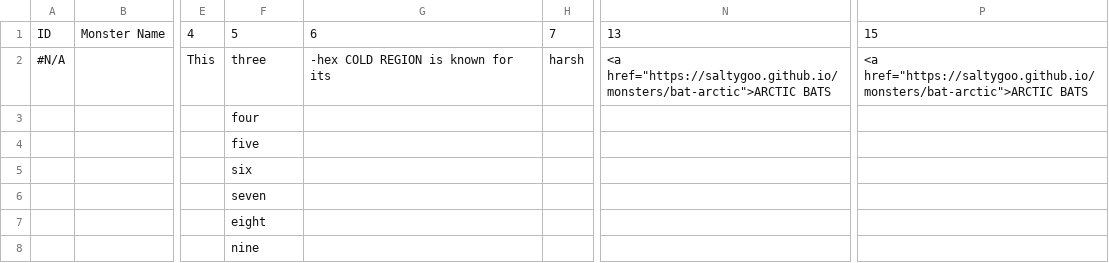
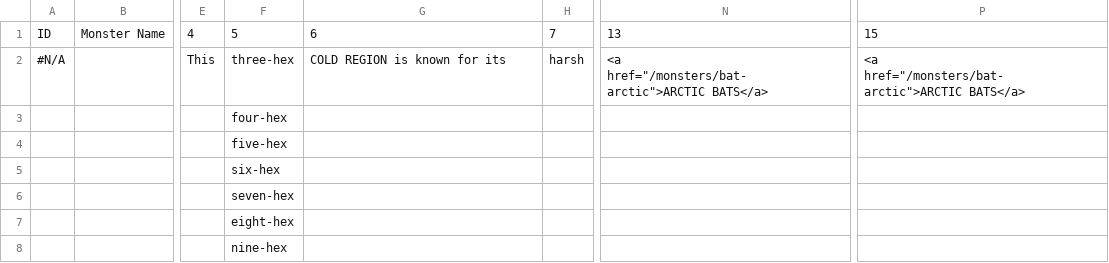
Before and after one commit to SaltyGoo/saltygoo.github.io, a CSV file: CSV/Monster - 01_Arctic.csv, drawn as a sheet; only a part is shown, gaps mark what is left out; the diff names each change by its address in the sheet, - before the commit and + after, or states it on an @@ line.

Commit message:
Update Monster - 01_Arctic.csv

```diff
--- a/CSV/Monster - 01_Arctic.csv
+++ b/CSV/Monster - 01_Arctic.csv
-F2: three
+F2: three-hex
-G2: -hex COLD REGION is known for its
+G2: COLD REGION is known for its
-N2: <a href="https://saltygoo.github.io/monsters/bat-arctic">ARCTIC BATS
+N2: <a href="/monsters/bat-arctic">ARCTIC BATS</a>
-P2: <a href="https://saltygoo.github.io/monsters/bat-arctic">ARCTIC BATS
+P2: <a href="/monsters/bat-arctic">ARCTIC BATS</a>
-F3: four
+F3: four-hex
-F4: five
+F4: five-hex
-F5: six
+F5: six-hex
-F6: seven
+F6: seven-hex
-F7: eight
+F7: eight-hex
-F8: nine
+F8: nine-hex
```
